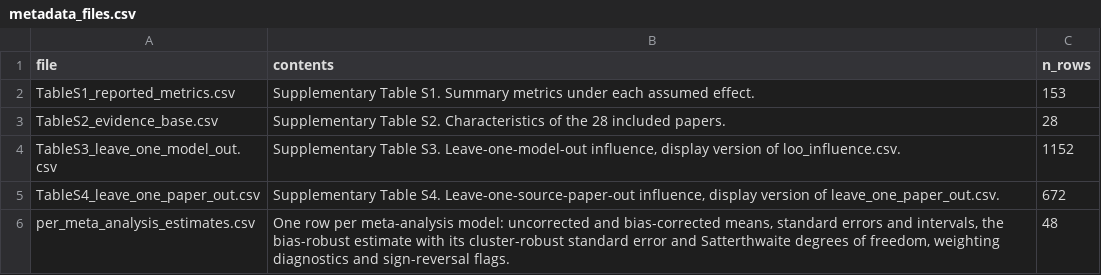
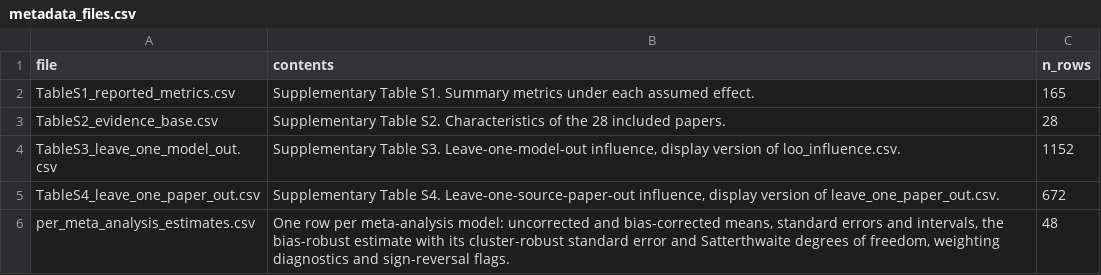
Before and after one commit to Ayumi-495/statistical_power_AnimCogn, a CSV file: revision/results/supplementary/metadata_files.csv, drawn as a sheet; only a part is shown.

```diff
--- a/revision/results/supplementary/metadata_files.csv
+++ b/revision/results/supplementary/metadata_files.csv
@@ -1,3 +1,3 @@
 file,contents,n_rows
-TableS1_reported_metrics.csv,Supplementary Table S1. Summary metrics under each assumed effect.,153
+TableS1_reported_metrics.csv,Supplementary Table S1. Summary metrics under each assumed effect.,165
 TableS2_evidence_base.csv,Supplementary Table S2. Characteristics of the 28 included papers.,28
```
Also changed, not shown: revision/results/supplementary/TableS1_reported_metrics.csv, revision/results/supplementary/metadata_columns.csv, 3 other files.
